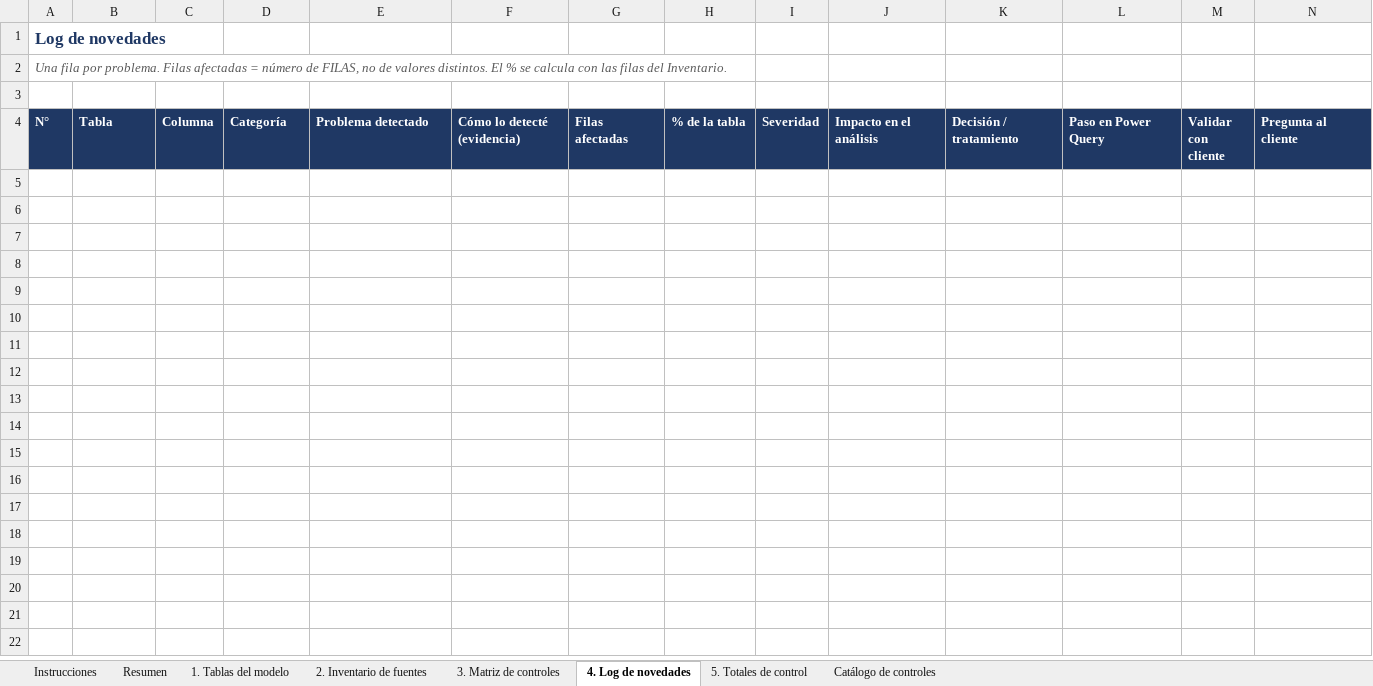
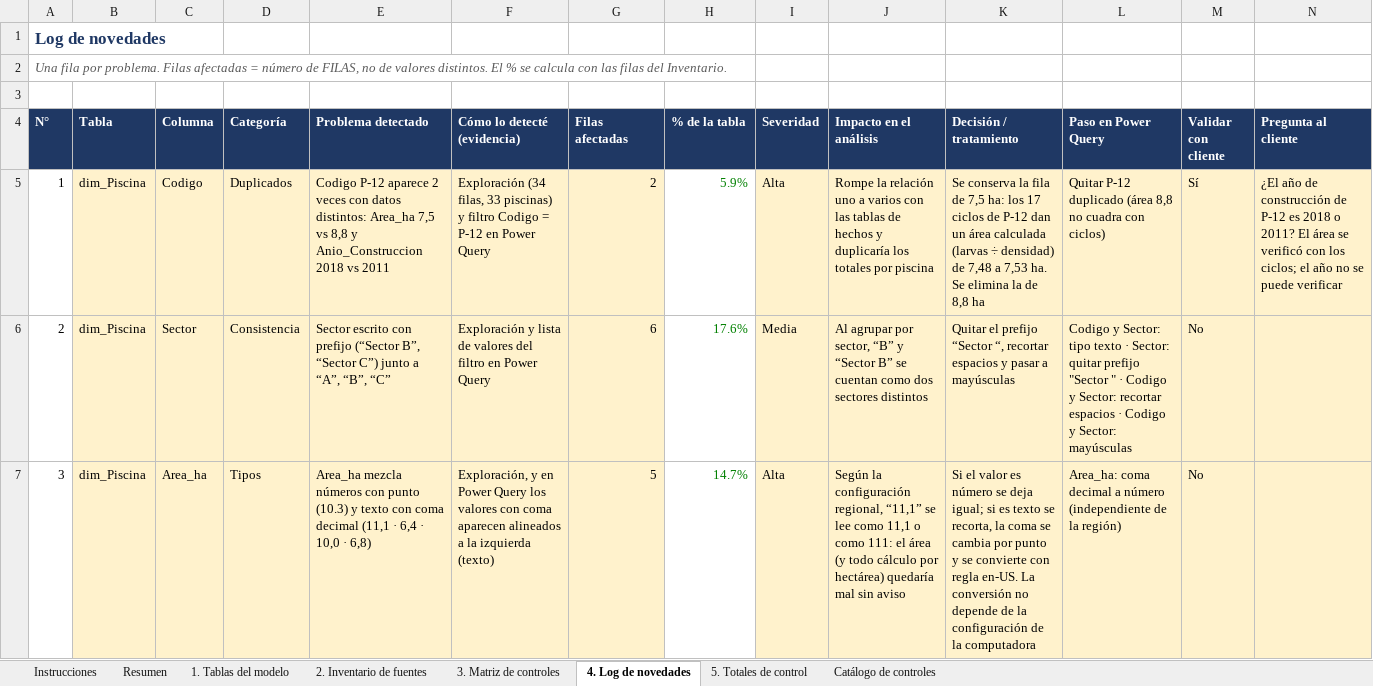
Before and after one commit to EfrenCherres/acuicola-sofrevi-bi, an Excel workbook: bitacora/Log_Calidad.xlsx, sheet 4. Log de novedades, drawn as a sheet; only a part is shown; values as stored, in another font and other column widths than the file's, no borders; conditional formats not drawn; rows hold the shown columns only; the diff names each change by its address in the sheet, - before the commit and + after, or states it on an @@ line.

Commit message:
Fase 3: dim_Piscina limpia (staging, final y controles en el Log)
- stg_Piscina: quitado P-12 duplicado (área 8,8 no cuadra con 17 ciclos), Sector sin prefijo y en mayúsculas, Area_ha de texto con coma a número, tipos.
- dim_Piscina: 33 filas, Codigo renombrado a Piscina.
- Log: novedades 1-3, Matriz con 24 controles, clave primaria actualizada.

```diff
--- a/bitacora/Log_Calidad.xlsx (sheet 4. Log de novedades)
+++ b/bitacora/Log_Calidad.xlsx (sheet 4. Log de novedades)
+row 5: 1 | dim_Piscina | Codigo | Duplicados | Codigo P-12 aparece 2 veces con datos distintos: Area_ha 7,5 vs 8,8 y Anio_Construccion 2018 vs 2011 | Exploración (34 filas, 33 piscinas) y filtro Codigo = P-12 en Power Query | 2 | 5.9% | Alta | Rompe la relación uno a varios con las tablas de hechos y duplicaría los totales por piscina | Se conserva la fila de 7,5 ha: los 17 ciclos de P-12 dan un área calculada (larvas ÷ densidad) de 7,48 a 7,53 ha. Se elimina la de 8,8 ha | Quitar P-12 duplicado (área 8,8 no cuadra con ciclos) | Sí | ¿El año de construcción de P-12 es 2018 o 2011? El área se verificó con los ciclos; el año no se puede verificar
+row 6: 2 | dim_Piscina | Sector | Consistencia | Sector escrito con prefijo (“Sector B”, “Sector C”) junto a “A”, “B”, “C” | Exploración y lista de valores del filtro en Power Query | 6 | 17.6% | Media | Al agrupar por sector, “B” y “Sector B” se cuentan como dos sectores distintos | Quitar el prefijo “Sector “, recortar espacios y pasar a mayúsculas | Codigo y Sector: tipo texto · Sector: quitar prefijo "Sector " · Codigo y Sector: recortar espacios · Codigo y Sector: mayúsculas | No
+row 7: 3 | dim_Piscina | Area_ha | Tipos | Area_ha mezcla números con punto (10.3) y texto con coma decimal (11,1 · 6,4 · 10,0 · 6,8) | Exploración, y en Power Query los valores con coma aparecen alineados a la izquierda (texto) | 5 | 14.7% | Alta | Según la configuración regional, “11,1” se lee como 11,1 o como 111: el área (y todo cálculo por hectárea) quedaría mal sin aviso | Si el valor es número se deja igual; si es texto se recorta, la coma se cambia por punto y se convierte con regla en-US. La conversión no depende de la configuración de la computadora | Area_ha: coma decimal a número (independiente de la región) | No
```
Also changed, not shown: sheet 3. Matriz de controles, sheet Resumen, sheet 1. Tablas del modelo, 3 other files.
